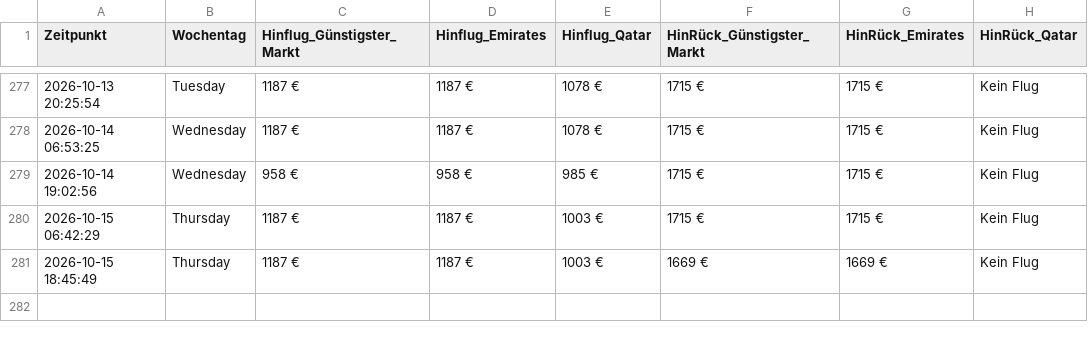
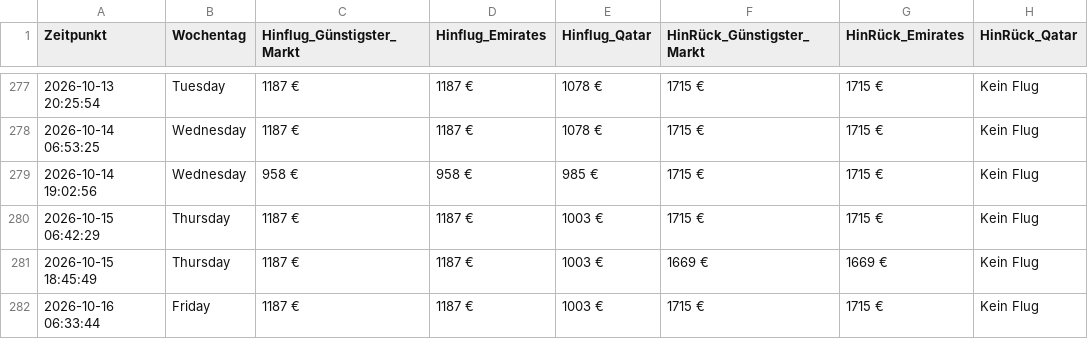
Before and after one commit to moritzschlicksbier-sys/sydney-flight-tracker, a CSV file: flugpreise_sydney.csv, drawn as a sheet; only a part is shown, gaps mark what is left out.

```diff
--- a/flugpreise_sydney.csv
+++ b/flugpreise_sydney.csv
@@ -281 +281,2 @@ Zeitpunkt,Wochentag,Hinflug_Günstigster_Markt,Hinflug_Emirates,Hinflug_Qatar,Hi
 2026-10-15 18:45:49,Thursday,1187 €,1187 €,1003 €,1669 €,1669 €,Kein Flug
+2026-10-16 06:33:44,Friday,1187 €,1187 €,1003 €,1715 €,1715 €,Kein Flug
```
